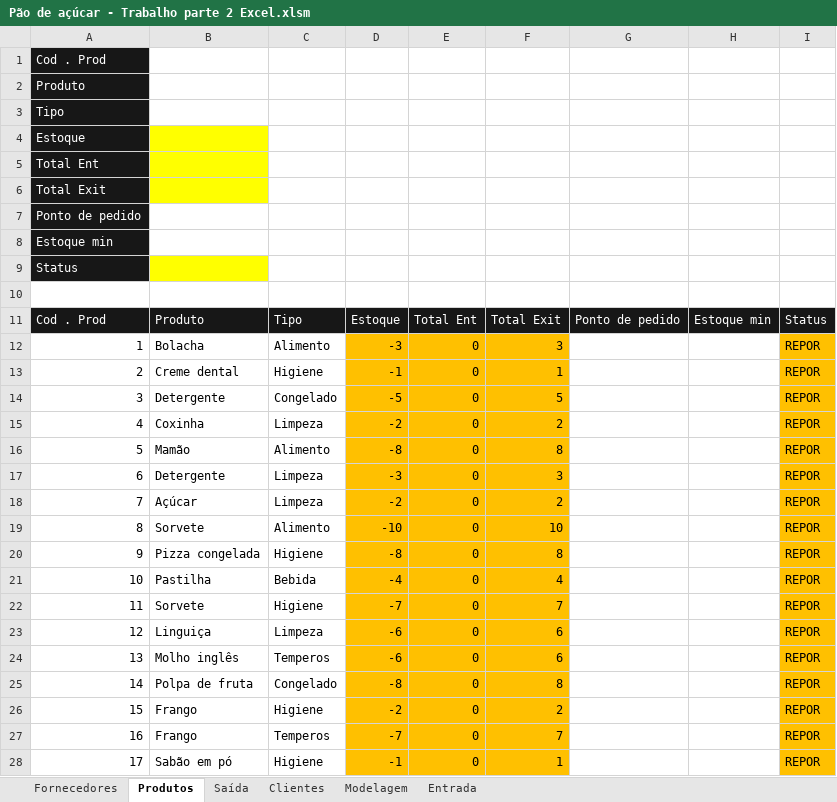
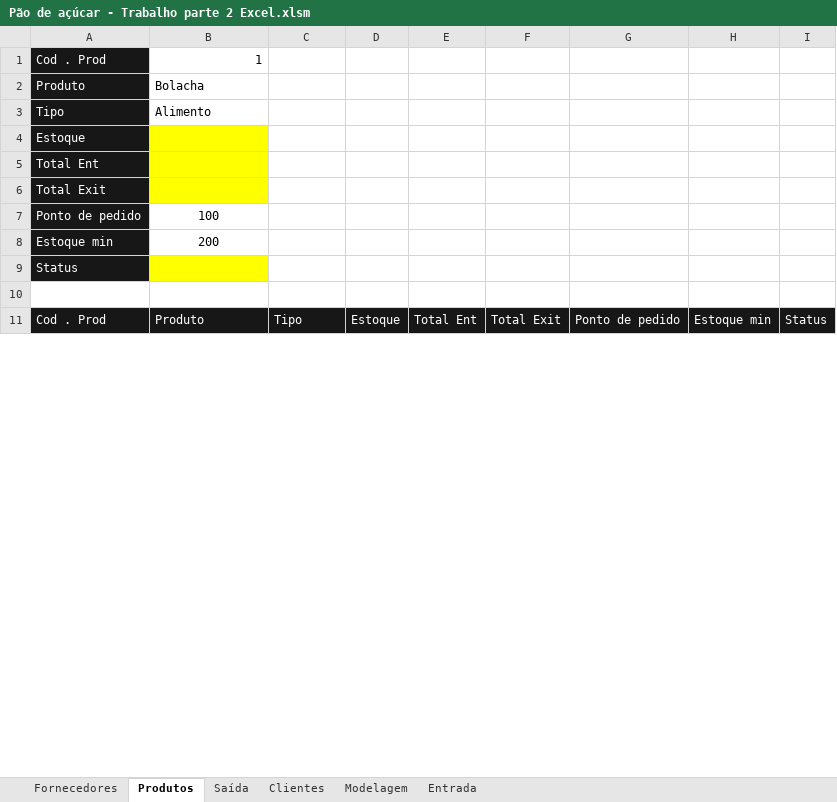
Before and after one commit to Airton-jr-cell/Curso-de-SIS---TOLEDO-PRUDENTE-, an Excel workbook: Prof Mário/Sistema de informação/Pão de açúcar - Trabalho parte 2 Excel.xlsm, sheet Produtos, drawn as a sheet; only a part is shown; values as stored, in another font and other column widths than the file's, no borders; charts and pictures not drawn; removed rows and columns are numbered as before the commit, all else as after; the diff covers the shown part only; the diff names each change by its address in the sheet, - before the commit and + after, or states it on an @@ line.

```diff
--- a/Prof Mário/Sistema de informação/Pão de açúcar - Trabalho parte 2 Excel.xlsm (sheet Produtos)
+++ b/Prof Mário/Sistema de informação/Pão de açúcar - Trabalho parte 2 Excel.xlsm (sheet Produtos)
-B1: (empty)
+B1: 1
-B2: (empty)
+B2: Bolacha
-B3: (empty)
+B3: Alimento
-B7: (empty)
+B7: 100
-B8: (empty)
+B8: 200
-row 12: 1 | Bolacha | Alimento | -3 | 0 | 3 |  |  | REPOR
-row 13: 2 | Creme dental | Higiene | -1 | 0 | 1 |  |  | REPOR
-row 14: 3 | Detergente | Congelado | -5 | 0 | 5 |  |  | REPOR
-row 15: 4 | Coxinha | Limpeza | -2 | 0 | 2 |  |  | REPOR
-row 16: 5 | Mamão | Alimento | -8 | 0 | 8 |  |  | REPOR
-row 17: 6 | Detergente | Limpeza | -3 | 0 | 3 |  |  | REPOR
-row 18: 7 | Açúcar | Limpeza | -2 | 0 | 2 |  |  | REPOR
-row 19: 8 | Sorvete | Alimento | -10 | 0 | 10 |  |  | REPOR
-row 20: 9 | Pizza congelada | Higiene | -8 | 0 | 8 |  |  | REPOR
-row 21: 10 | Pastilha | Bebida | -4 | 0 | 4 |  |  | REPOR
-row 22: 11 | Sorvete | Higiene | -7 | 0 | 7 |  |  | REPOR
-row 23: 12 | Linguiça | Limpeza | -6 | 0 | 6 |  |  | REPOR
-row 24: 13 | Molho inglês | Temperos | -6 | 0 | 6 |  |  | REPOR
-row 25: 14 | Polpa de fruta | Congelado | -8 | 0 | 8 |  |  | REPOR
-row 26: 15 | Frango | Higiene | -2 | 0 | 2 |  |  | REPOR
-row 27: 16 | Frango | Temperos | -7 | 0 | 7 |  |  | REPOR
-row 28: 17 | Sabão em pó | Higiene | -1 | 0 | 1 |  |  | REPOR
```
Also changed, not shown: 1 added row and 3 removed rows elsewhere in this sheet, sheet Saída, sheet Entrada, formulas that keep their value, charts or pictures, 4 other files.
